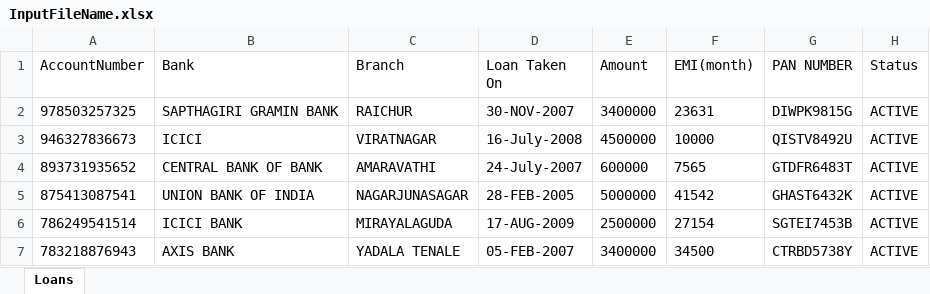
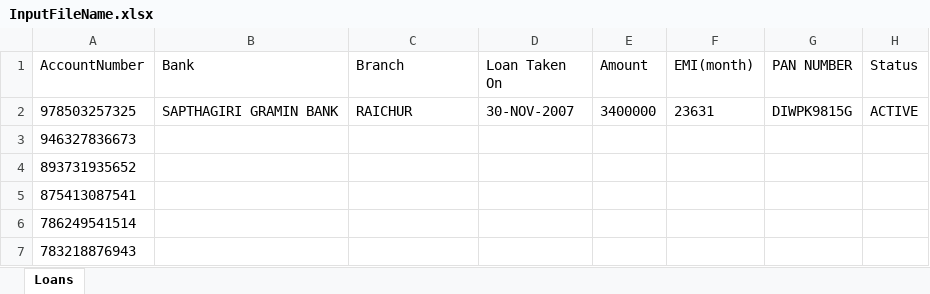
Before and after one commit to vajrang-b/UiPath_ReusableCodes, an Excel workbook: botsDNA/ActiveLoans/Data/InputFileName.xlsx, sheet Loans, drawn as a sheet; only a part is shown; values as stored, in another font and other column widths than the file's, no borders; the diff covers the shown part only; the diff names each change by its address in the sheet, - before the commit and + after, or states it on an @@ line.

```diff
--- a/botsDNA/ActiveLoans/Data/InputFileName.xlsx (sheet Loans)
+++ b/botsDNA/ActiveLoans/Data/InputFileName.xlsx (sheet Loans)
-B3 (Bank): ICICI
+B3 (Bank): (empty)
-C3 (Branch): VIRATNAGAR
+C3 (Branch): (empty)
-D3 (Loan Taken On): 16-July-2008
+D3 (Loan Taken On): (empty)
-E3 (Amount): 4500000
+E3 (Amount): (empty)
-F3 (EMI(month)): 10000
+F3 (EMI(month)): (empty)
-G3 (PAN NUMBER): QISTV8492U
+G3 (PAN NUMBER): (empty)
-H3:H7 (Status): ACTIVE
+H3:H7 (Status): (empty)
-B4 (Bank): CENTRAL BANK OF BANK
+B4 (Bank): (empty)
-C4 (Branch): AMARAVATHI
+C4 (Branch): (empty)
-D4 (Loan Taken On): 24-July-2007
+D4 (Loan Taken On): (empty)
-E4 (Amount): 600000
+E4 (Amount): (empty)
-F4 (EMI(month)): 7565
+F4 (EMI(month)): (empty)
-G4 (PAN NUMBER): GTDFR6483T
+G4 (PAN NUMBER): (empty)
-B5 (Bank): UNION BANK OF INDIA
+B5 (Bank): (empty)
-C5 (Branch): NAGARJUNASAGAR
+C5 (Branch): (empty)
-D5 (Loan Taken On): 28-FEB-2005
+D5 (Loan Taken On): (empty)
-E5 (Amount): 5000000
+E5 (Amount): (empty)
-F5 (EMI(month)): 41542
+F5 (EMI(month)): (empty)
-G5 (PAN NUMBER): GHAST6432K
+G5 (PAN NUMBER): (empty)
-B6 (Bank): ICICI BANK
+B6 (Bank): (empty)
-C6 (Branch): MIRAYALAGUDA
+C6 (Branch): (empty)
-D6 (Loan Taken On): 17-AUG-2009
+D6 (Loan Taken On): (empty)
-E6 (Amount): 2500000
+E6 (Amount): (empty)
-F6 (EMI(month)): 27154
+F6 (EMI(month)): (empty)
-G6 (PAN NUMBER): SGTEI7453B
+G6 (PAN NUMBER): (empty)
-B7 (Bank): AXIS BANK
+B7 (Bank): (empty)
-C7 (Branch): YADALA TENALE
+C7 (Branch): (empty)
-D7 (Loan Taken On): 05-FEB-2007
+D7 (Loan Taken On): (empty)
-E7 (Amount): 3400000
+E7 (Amount): (empty)
-F7 (EMI(month)): 34500
+F7 (EMI(month)): (empty)
-G7 (PAN NUMBER): CTRBD5738Y
+G7 (PAN NUMBER): (empty)
```
Also changed, not shown: 497 edited cells elsewhere in this sheet, 1 other file.
